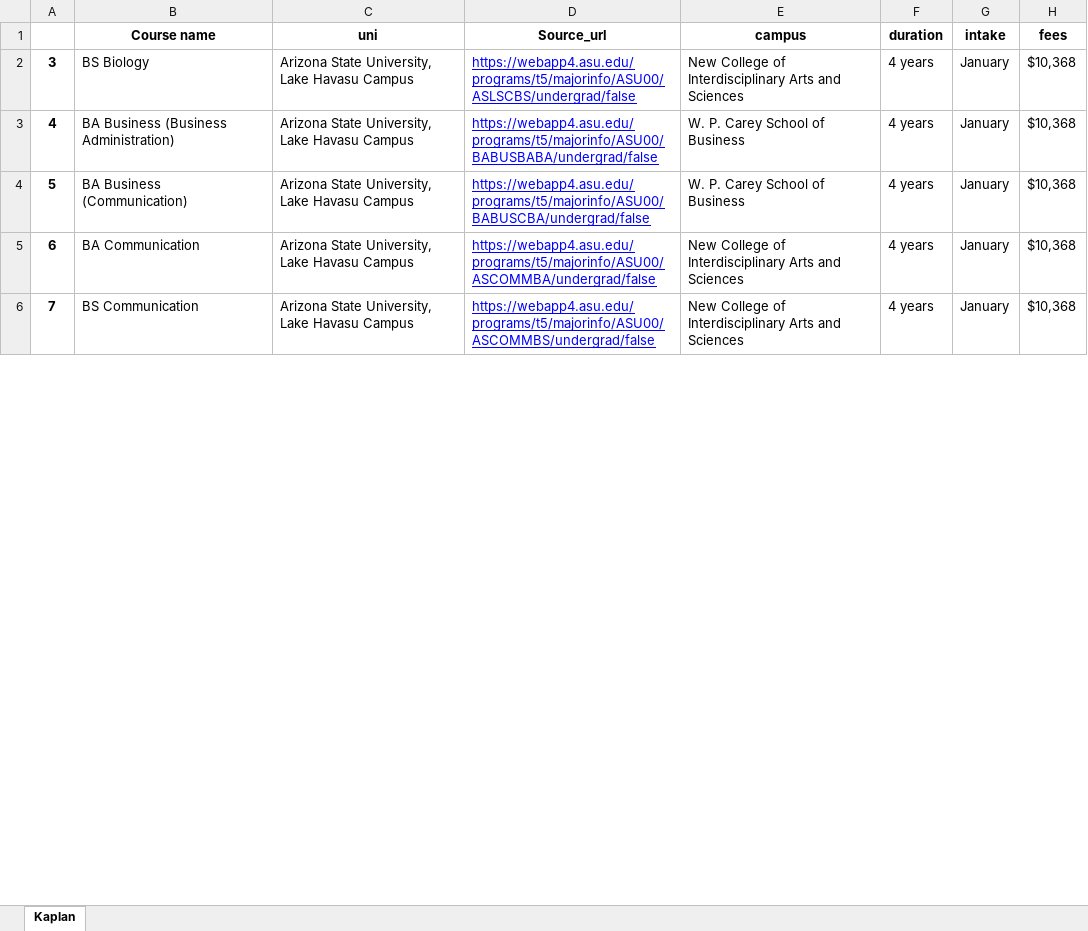
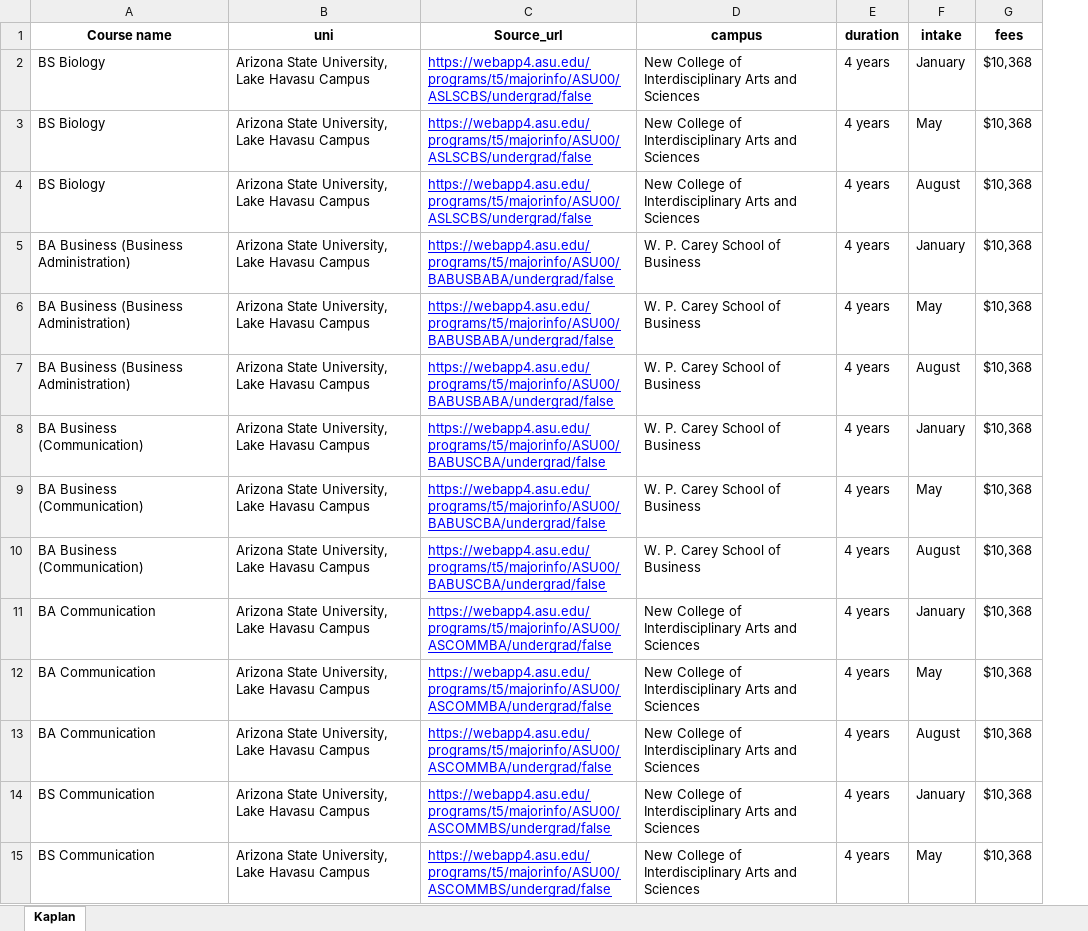
Before and after one commit to gibin-edvoy/Kaplan, an Excel workbook: dataframe.xlsx, sheet Kaplan, drawn as a sheet; only a part is shown; values as stored, in another font and other column widths than the file's, no borders; removed rows and columns are numbered as before the commit, all else as after; the diff covers the shown part only; the diff names each change by its address in the sheet, - before the commit and + after, or states it on an @@ line.

Commit message:
Initial commit

```diff
--- a/dataframe.xlsx (sheet Kaplan)
+++ b/dataframe.xlsx (sheet Kaplan)
-column A, rows 2-6: 3 | 4 | 5 | 6 | 7
+row 3: BS Biology | Arizona State University, Lake Havasu Campus | https://webapp4.asu.edu/programs/t5/majorinfo/ASU00/ASLSCBS/undergrad/false | New College of Interdisciplinary Arts and Sciences | 4 years | May | $10,368
+row 4: BS Biology | Arizona State University, Lake Havasu Campus | https://webapp4.asu.edu/programs/t5/majorinfo/ASU00/ASLSCBS/undergrad/false | New College of Interdisciplinary Arts and Sciences | 4 years | August | $10,368
+row 6: BA Business (Business Administration) | Arizona State University, Lake Havasu Campus | https://webapp4.asu.edu/programs/t5/majorinfo/ASU00/BABUSBABA/undergrad/false | W. P. Carey School of Business | 4 years | May | $10,368
+row 7: BA Business (Business Administration) | Arizona State University, Lake Havasu Campus | https://webapp4.asu.edu/programs/t5/majorinfo/ASU00/BABUSBABA/undergrad/false | W. P. Carey School of Business | 4 years | August | $10,368
+row 9: BA Business (Communication) | Arizona State University, Lake Havasu Campus | https://webapp4.asu.edu/programs/t5/majorinfo/ASU00/BABUSCBA/undergrad/false | W. P. Carey School of Business | 4 years | May | $10,368
+row 10: BA Business (Communication) | Arizona State University, Lake Havasu Campus | https://webapp4.asu.edu/programs/t5/majorinfo/ASU00/BABUSCBA/undergrad/false | W. P. Carey School of Business | 4 years | August | $10,368
+row 12: BA Communication | Arizona State University, Lake Havasu Campus | https://webapp4.asu.edu/programs/t5/majorinfo/ASU00/ASCOMMBA/undergrad/false | New College of Interdisciplinary Arts and Sciences | 4 years | May | $10,368
+row 13: BA Communication | Arizona State University, Lake Havasu Campus | https://webapp4.asu.edu/programs/t5/majorinfo/ASU00/ASCOMMBA/undergrad/false | New College of Interdisciplinary Arts and Sciences | 4 years | August | $10,368
+row 15: BS Communication | Arizona State University, Lake Havasu Campus | https://webapp4.asu.edu/programs/t5/majorinfo/ASU00/ASCOMMBS/undergrad/false | New College of Interdisciplinary Arts and Sciences | 4 years | May | $10,368
```
Also changed, not shown: 26 added rows elsewhere in this sheet.
